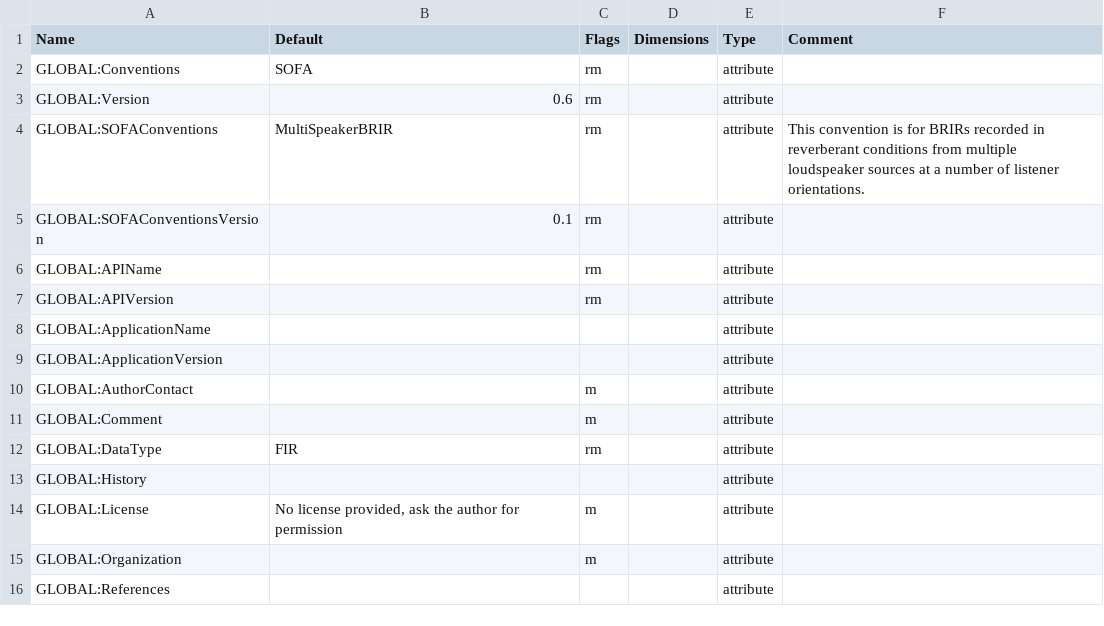
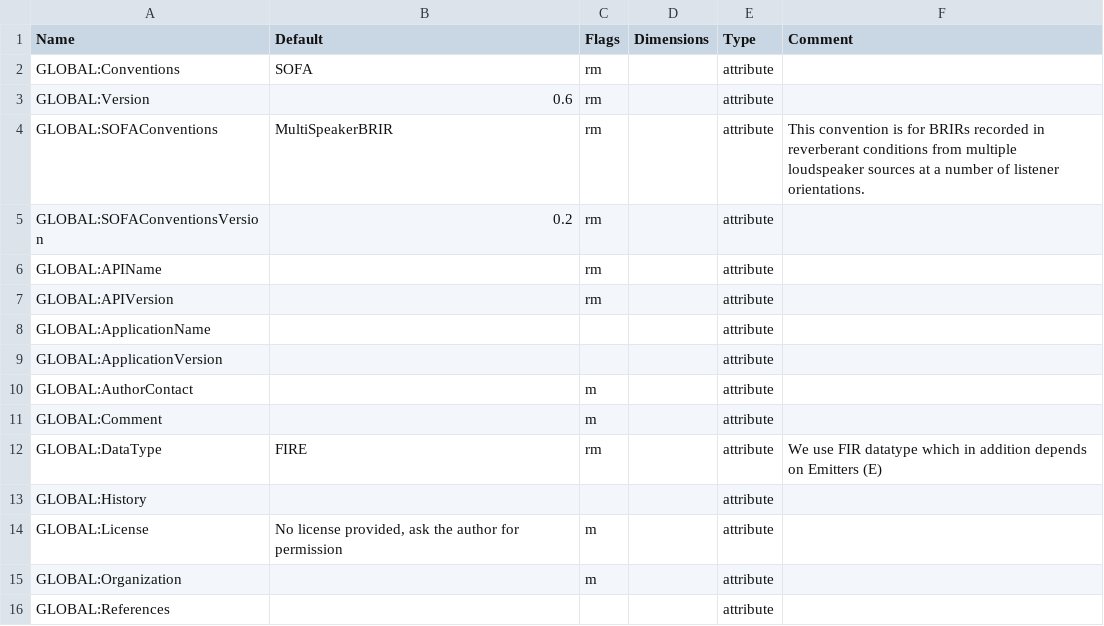
Before and after one commit to sofacoustics/SOFAtoolbox, a CSV file: API_MO/conventions/MultiSpeakerBRIR.csv, drawn as a sheet; only a part is shown.

Commit message:
MultiSpeakerBRIR updated

```diff
--- a/API_MO/conventions/MultiSpeakerBRIR.csv
+++ b/API_MO/conventions/MultiSpeakerBRIR.csv
@@ -4,3 +4,3 @@ GLOBAL:Version	0.6	rm	 	attribute
 GLOBAL:SOFAConventions	MultiSpeakerBRIR	rm	  	attribute	This convention is for BRIRs recorded in reverberant conditions from multiple loudspeaker sources at a number of listener orientations.
-GLOBAL:SOFAConventionsVersion	0.1	rm	  	attribute	
+GLOBAL:SOFAConventionsVersion	0.2	rm	  	attribute	
 GLOBAL:APIName		rm	  	attribute	
@@ -11,3 +11,3 @@ GLOBAL:AuthorContact		m	  	attribute
 GLOBAL:Comment		m	 	attribute	
-GLOBAL:DataType	FIR	rm	  	attribute	
+GLOBAL:DataType	FIRE	rm	  	attribute	We use FIR datatype which in addition depends on Emitters (E)
 GLOBAL:History			 	attribute	
```
Also changed, not shown: 2 other files.
